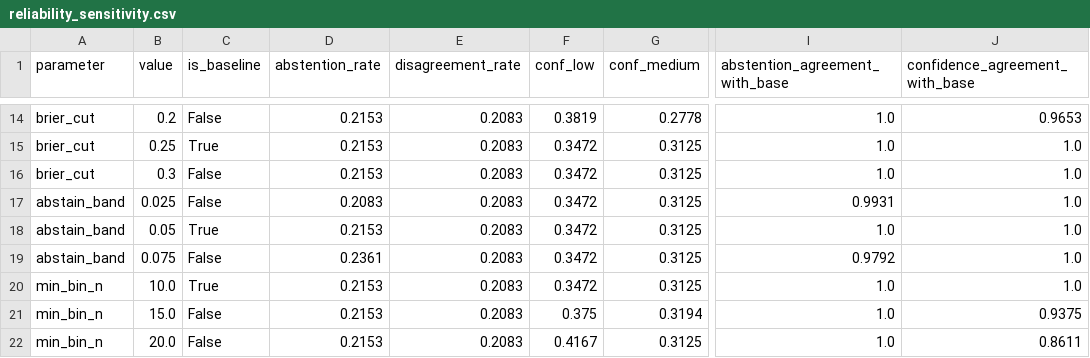
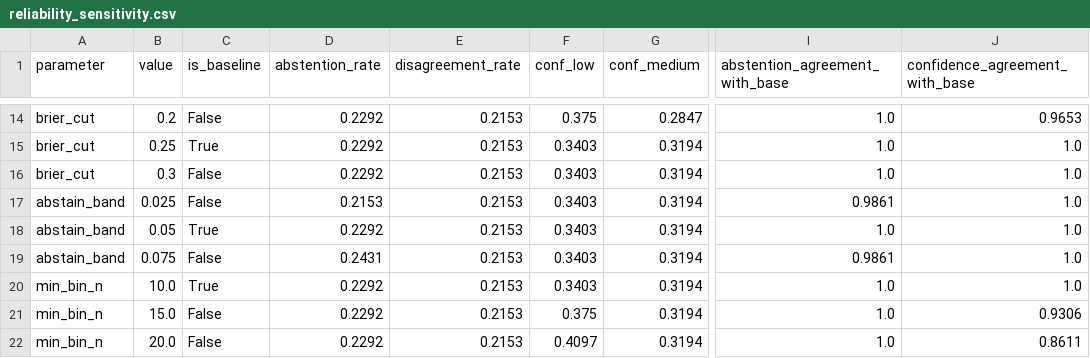
Before and after one commit to cevher/requiring-is-not-enforcing, a CSV file: outputs/reports/reliability_sensitivity.csv, drawn as a sheet; only a part is shown, gaps mark what is left out; the diff covers the shown part only; the diff names each change by its address in the sheet, - before the commit and + after, or states it on an @@ line.

Commit message:
Regenerate reliability sensitivity from the corrected decision records
Table 1 and supplementary Table C.1 were still produced from the
pre-embargo decision layer while Section 4.1 reported the corrected flag
rates, so the main text and the appendix disagreed on the same quantity.
40_reliability_sensitivity.py re-run; the operating row now reads
abstention 0.2292 and disagreement 0.2153, matching Section 4.1. Four of
the seven worst-case agreement rows change; the two parameters that
matter are unchanged. Pre-embargo output kept under
archive/pre_embargo/reports/ for comparison.

```diff
--- a/outputs/reports/reliability_sensitivity.csv
+++ b/outputs/reports/reliability_sensitivity.csv
-D14:D16 (abstention_rate): 0.2153
+D14:D16 (abstention_rate): 0.2292
-E14:E22 (disagreement_rate): 0.2083
+E14:E22 (disagreement_rate): 0.2153
-F14 (conf_low): 0.3819
+F14 (conf_low): 0.375
-G14 (conf_medium): 0.2778
+G14 (conf_medium): 0.2847
-F15:F20 (conf_low): 0.3472
+F15:F20 (conf_low): 0.3403
-G15:G20 (conf_medium): 0.3125
+G15:G20 (conf_medium): 0.3194
-D17 (abstention_rate): 0.2083
+D17 (abstention_rate): 0.2153
-I17 (abstention_agreement_with_base): 0.9931
+I17 (abstention_agreement_with_base): 0.9861
-D18 (abstention_rate): 0.2153
+D18 (abstention_rate): 0.2292
-D19 (abstention_rate): 0.2361
+D19 (abstention_rate): 0.2431
-I19 (abstention_agreement_with_base): 0.9792
+I19 (abstention_agreement_with_base): 0.9861
-D20:D22 (abstention_rate): 0.2153
+D20:D22 (abstention_rate): 0.2292
-J21 (confidence_agreement_with_base): 0.9375
+J21 (confidence_agreement_with_base): 0.9306
-F22 (conf_low): 0.4167
+F22 (conf_low): 0.4097
-G22 (conf_medium): 0.3125
+G22 (conf_medium): 0.3194
```
Also changed, not shown: 49 edited cells elsewhere in this file, 1 other file.
